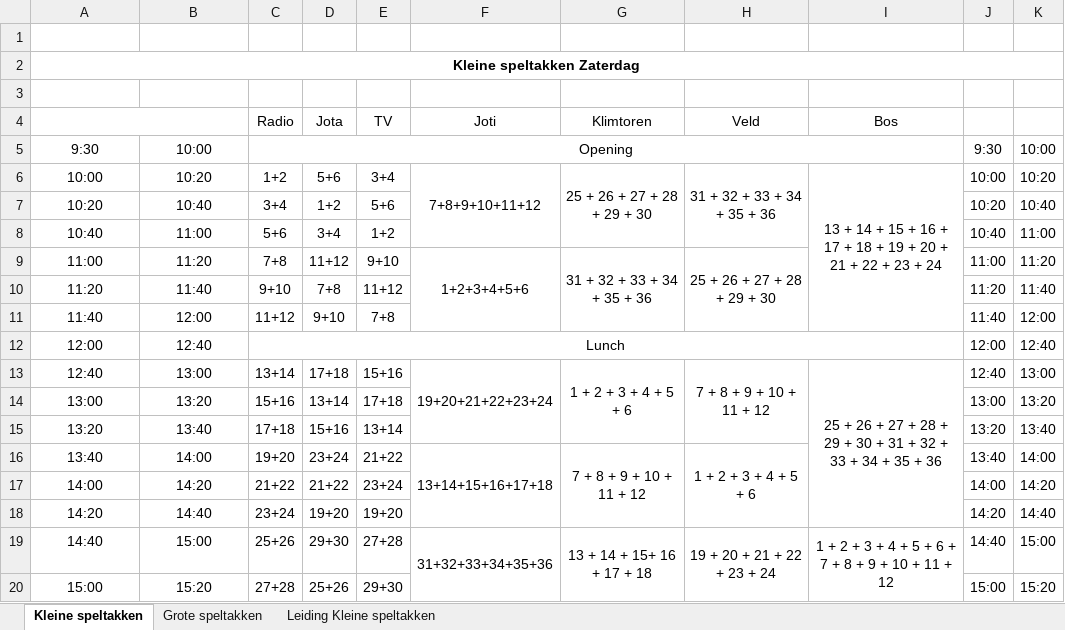
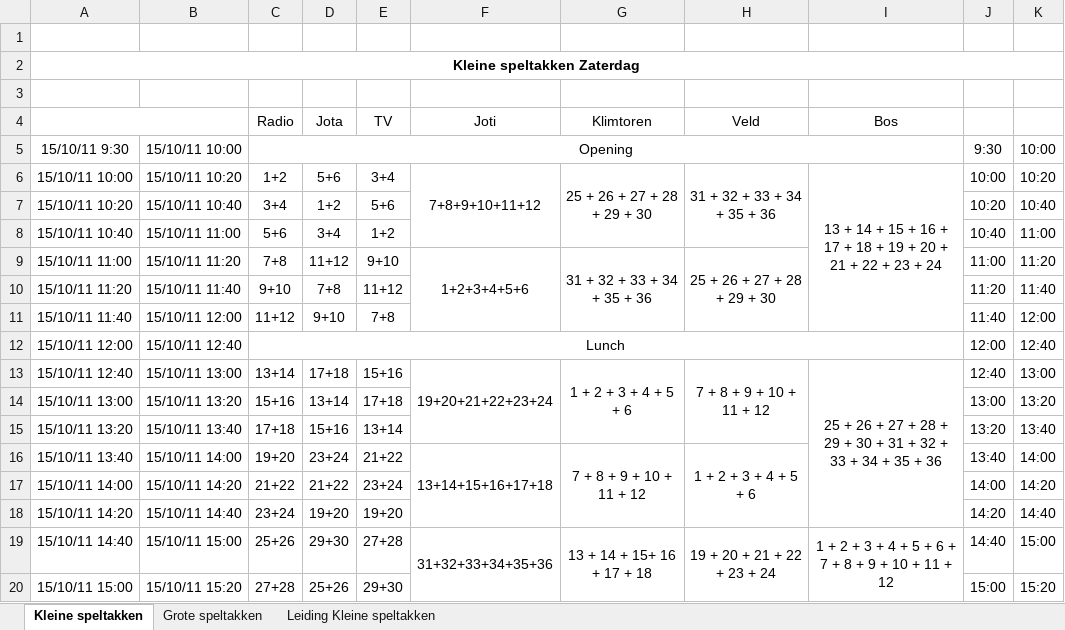
Before and after one commit to LoyVanBeek/Jotari_QRCode_Schedule, an Excel workbook: BarcodeScanner/planning kinderen en leiding.xlsx, sheet Kleine speltakken, drawn as a sheet; only a part is shown; values as stored, in another font and other column widths than the file's, no borders; the diff covers the shown part only; the diff names each change by its address in the sheet, - before the commit and + after, or states it on an @@ line.

Commit message:
Added a new ExcelDataReader.

```diff
--- a/BarcodeScanner/planning kinderen en leiding.xlsx (sheet Kleine speltakken)
+++ b/BarcodeScanner/planning kinderen en leiding.xlsx (sheet Kleine speltakken)
-A5: 9:30
+A5: 15/10/11 9:30
-B5: 10:00
+B5: 15/10/11 10:00
-A6: 10:00
+A6: 15/10/11 10:00
-B6: 10:20
+B6: 15/10/11 10:20
-A7: 10:20
+A7: 15/10/11 10:20
-B7: 10:40
+B7: 15/10/11 10:40
-A8: 10:40
+A8: 15/10/11 10:40
-B8: 11:00
+B8: 15/10/11 11:00
-A9: 11:00
+A9: 15/10/11 11:00
-B9: 11:20
+B9: 15/10/11 11:20
-A10: 11:20
+A10: 15/10/11 11:20
-B10: 11:40
+B10: 15/10/11 11:40
-A11: 11:40
+A11: 15/10/11 11:40
-B11: 12:00
+B11: 15/10/11 12:00
-A12: 12:00
+A12: 15/10/11 12:00
-B12: 12:40
+B12: 15/10/11 12:40
-A13: 12:40
+A13: 15/10/11 12:40
-B13: 13:00
+B13: 15/10/11 13:00
-A14: 13:00
+A14: 15/10/11 13:00
-B14: 13:20
+B14: 15/10/11 13:20
-A15: 13:20
+A15: 15/10/11 13:20
-B15: 13:40
+B15: 15/10/11 13:40
-A16: 13:40
+A16: 15/10/11 13:40
-B16: 14:00
+B16: 15/10/11 14:00
-A17: 14:00
+A17: 15/10/11 14:00
-B17: 14:20
+B17: 15/10/11 14:20
-A18: 14:20
+A18: 15/10/11 14:20
-B18: 14:40
+B18: 15/10/11 14:40
-A19: 14:40
+A19: 15/10/11 14:40
-B19: 15:00
+B19: 15/10/11 15:00
-A20: 15:00
+A20: 15/10/11 15:00
-B20: 15:20
+B20: 15/10/11 15:20
```
Also changed, not shown: 20 edited cells elsewhere in this sheet, 10 other files.
